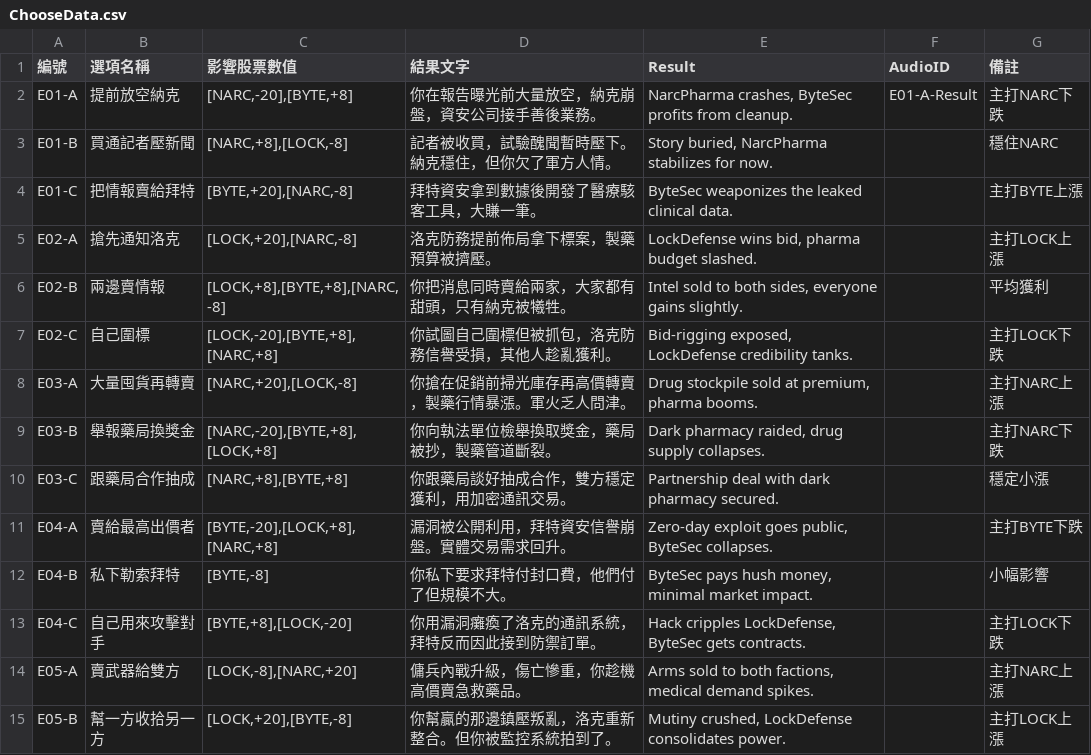
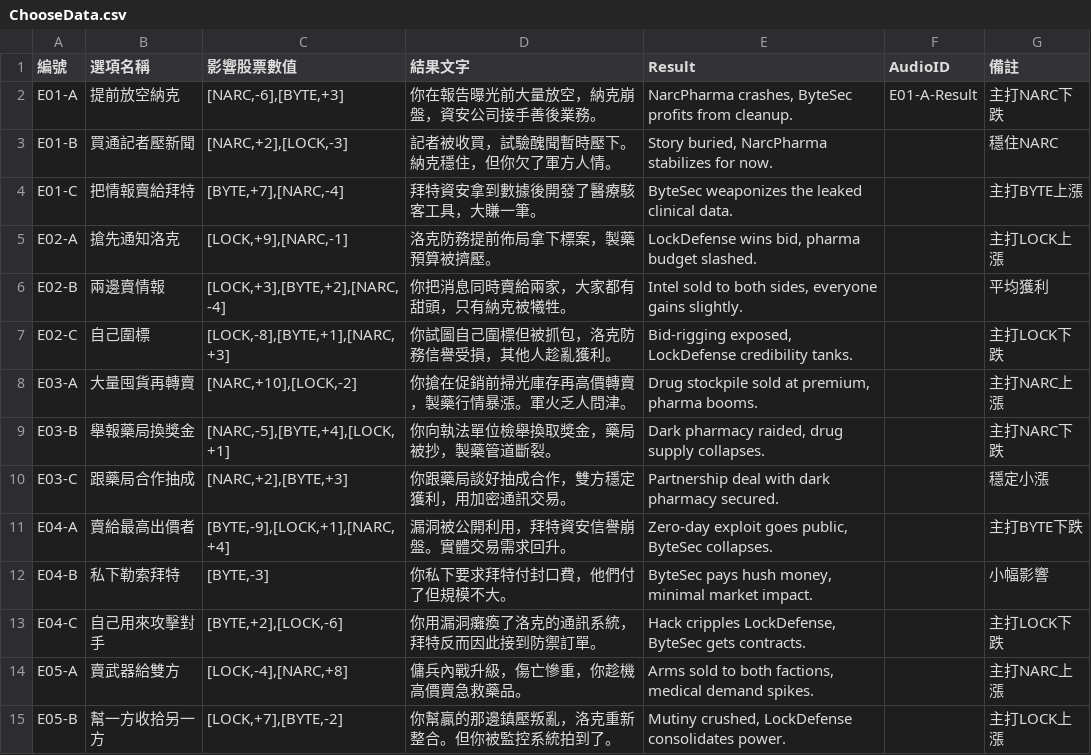
Before and after one commit to tommyboys0107/GarenaGameJam2026_Team2, a CSV file: Assets/Resources/ChooseData.csv, drawn as a sheet; only a part is shown; the diff covers the shown part only.

```diff
--- a/Assets/Resources/ChooseData.csv
+++ b/Assets/Resources/ChooseData.csv
@@ -1,15 +1,15 @@
 編號,選項名稱,影響股票數值,結果文字,Result,AudioID,備註
-E01-A,提前放空納克,"[NARC,-20],[BYTE,+8]",你在報告曝光前大量放空，納克崩盤，資安公司接手善後業務。,"NarcPharma crashes, ByteSec profits from cleanup.",E01-A-Result,主打NARC下跌
-E01-B,買通記者壓新聞,"[NARC,+8],[LOCK,-8]",記者被收買，試驗醜聞暫時壓下。納克穩住，但你欠了軍方人情。,"Story buried, NarcPharma stabilizes for now.",,穩住NARC
-E01-C,把情報賣給拜特,"[BYTE,+20],[NARC,-8]",拜特資安拿到數據後開發了醫療駭客工具，大賺一筆。,ByteSec weaponizes the leaked clinical data.,,主打BYTE上漲
-E02-A,搶先通知洛克,"[LOCK,+20],[NARC,-8]",洛克防務提前佈局拿下標案，製藥預算被擠壓。,"LockDefense wins bid, pharma budget slashed.",,主打LOCK上漲
-E02-B,兩邊賣情報,"[LOCK,+8],[BYTE,+8],[NARC,-8]",你把消息同時賣給兩家，大家都有甜頭，只有納克被犧牲。,"Intel sold to both sides, everyone gains slightly.",,平均獲利
-E02-C,自己圍標,"[LOCK,-20],[BYTE,+8],[NARC,+8]",你試圖自己圍標但被抓包，洛克防務信譽受損，其他人趁亂獲利。,"Bid-rigging exposed, LockDefense credibility tanks.",,主打LOCK下跌
-E03-A,大量囤貨再轉賣,"[NARC,+20],[LOCK,-8]",你搶在促銷前掃光庫存再高價轉賣，製藥行情暴漲。軍火乏人問津。,"Drug stockpile sold at premium, pharma booms.",,主打NARC上漲
-E03-B,舉報藥局換獎金,"[NARC,-20],[BYTE,+8],[LOCK,+8]",你向執法單位檢舉換取獎金，藥局被抄，製藥管道斷裂。,"Dark pharmacy raided, drug supply collapses.",,主打NARC下跌
-E03-C,跟藥局合作抽成,"[NARC,+8],[BYTE,+8]",你跟藥局談好抽成合作，雙方穩定獲利，用加密通訊交易。,Partnership deal with dark pharmacy secured.,,穩定小漲
-E04-A,賣給最高出價者,"[BYTE,-20],[LOCK,+8],[NARC,+8]",漏洞被公開利用，拜特資安信譽崩盤。實體交易需求回升。,"Zero-day exploit goes public, ByteSec collapses.",,主打BYTE下跌
-E04-B,私下勒索拜特,"[BYTE,-8]",你私下要求拜特付封口費，他們付了但規模不大。,"ByteSec pays hush money, minimal market impact.",,小幅影響
-E04-C,自己用來攻擊對手,"[BYTE,+8],[LOCK,-20]",你用漏洞癱瘓了洛克的通訊系統，拜特反而因此接到防禦訂單。,"Hack cripples LockDefense, ByteSec gets contracts.",,主打LOCK下跌
-E05-A,賣武器給雙方,"[LOCK,-8],[NARC,+20]",傭兵內戰升級，傷亡慘重，你趁機高價賣急救藥品。,"Arms sold to both factions, medical demand spikes.",,主打NARC上漲
-E05-B,幫一方收拾另一方,"[LOCK,+20],[BYTE,-8]",你幫贏的那邊鎮壓叛亂，洛克重新整合。但你被監控系統拍到了。,"Mutiny crushed, LockDefense consolidates power.",,主打LOCK上漲
+E01-A,提前放空納克,"[NARC,-6],[BYTE,+3]",你在報告曝光前大量放空，納克崩盤，資安公司接手善後業務。,"NarcPharma crashes, ByteSec profits from cleanup.",E01-A-Result,主打NARC下跌
+E01-B,買通記者壓新聞,"[NARC,+2],[LOCK,-3]",記者被收買，試驗醜聞暫時壓下。納克穩住，但你欠了軍方人情。,"Story buried, NarcPharma stabilizes for now.",,穩住NARC
+E01-C,把情報賣給拜特,"[BYTE,+7],[NARC,-4]",拜特資安拿到數據後開發了醫療駭客工具，大賺一筆。,ByteSec weaponizes the leaked clinical data.,,主打BYTE上漲
+E02-A,搶先通知洛克,"[LOCK,+9],[NARC,-1]",洛克防務提前佈局拿下標案，製藥預算被擠壓。,"LockDefense wins bid, pharma budget slashed.",,主打LOCK上漲
+E02-B,兩邊賣情報,"[LOCK,+3],[BYTE,+2],[NARC,-4]",你把消息同時賣給兩家，大家都有甜頭，只有納克被犧牲。,"Intel sold to both sides, everyone gains slightly.",,平均獲利
+E02-C,自己圍標,"[LOCK,-8],[BYTE,+1],[NARC,+3]",你試圖自己圍標但被抓包，洛克防務信譽受損，其他人趁亂獲利。,"Bid-rigging exposed, LockDefense credibility tanks.",,主打LOCK下跌
+E03-A,大量囤貨再轉賣,"[NARC,+10],[LOCK,-2]",你搶在促銷前掃光庫存再高價轉賣，製藥行情暴漲。軍火乏人問津。,"Drug stockpile sold at premium, pharma booms.",,主打NARC上漲
+E03-B,舉報藥局換獎金,"[NARC,-5],[BYTE,+4],[LOCK,+1]",你向執法單位檢舉換取獎金，藥局被抄，製藥管道斷裂。,"Dark pharmacy raided, drug supply collapses.",,主打NARC下跌
+E03-C,跟藥局合作抽成,"[NARC,+2],[BYTE,+3]",你跟藥局談好抽成合作，雙方穩定獲利，用加密通訊交易。,Partnership deal with dark pharmacy secured.,,穩定小漲
+E04-A,賣給最高出價者,"[BYTE,-9],[LOCK,+1],[NARC,+4]",漏洞被公開利用，拜特資安信譽崩盤。實體交易需求回升。,"Zero-day exploit goes public, ByteSec collapses.",,主打BYTE下跌
+E04-B,私下勒索拜特,"[BYTE,-3]",你私下要求拜特付封口費，他們付了但規模不大。,"ByteSec pays hush money, minimal market impact.",,小幅影響
+E04-C,自己用來攻擊對手,"[BYTE,+2],[LOCK,-6]",你用漏洞癱瘓了洛克的通訊系統，拜特反而因此接到防禦訂單。,"Hack cripples LockDefense, ByteSec gets contracts.",,主打LOCK下跌
+E05-A,賣武器給雙方,"[LOCK,-4],[NARC,+8]",傭兵內戰升級，傷亡慘重，你趁機高價賣急救藥品。,"Arms sold to both factions, medical demand spikes.",,主打NARC上漲
+E05-B,幫一方收拾另一方,"[LOCK,+7],[BYTE,-2]",你幫贏的那邊鎮壓叛亂，洛克重新整合。但你被監控系統拍到了。,"Mutiny crushed, LockDefense consolidates power.",,主打LOCK上漲
```
Also changed, not shown: 16 edited cells elsewhere in this file, Assets/Resources/CharacterData.csv, Assets/Resources/StockData.csv, 1 other file.
